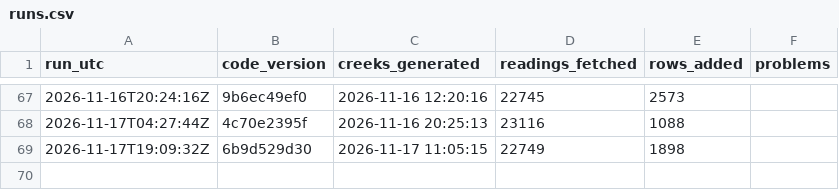
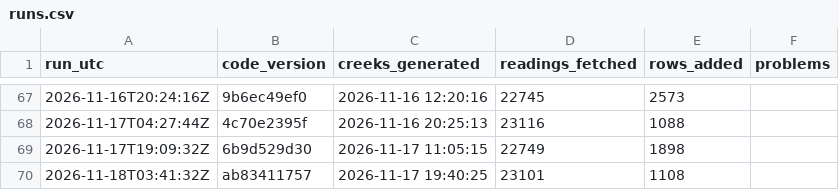
Before and after one commit to OneShorelineSMC/fews-data-archive, a CSV file: meta/runs.csv, drawn as a sheet; only a part is shown, gaps mark what is left out; the diff names each change by its address in the sheet, - before the commit and + after, or states it on an @@ line.

```diff
--- a/meta/runs.csv
+++ b/meta/runs.csv
+row 70: 2026-11-18T03:41:32Z | ab83411757 | 2026-11-17 19:40:25 | 23101 | 1108
```
Also changed, not shown: events/events.csv, events/issued.csv, 2 other files.
